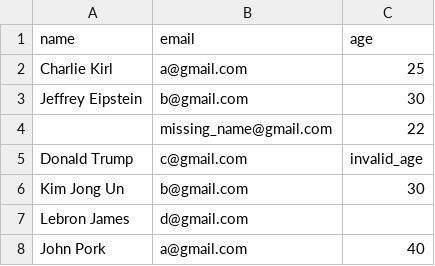
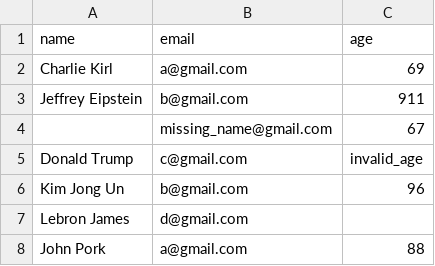
Before and after one commit to nguyenuy1409/csv-importer-api, a CSV file: users.csv, drawn as a sheet.

```diff
--- a/users.csv
+++ b/users.csv
@@ -1,8 +1,8 @@
 name,email,age
-Charlie Kirl,a@gmail.com,25
-Jeffrey Eipstein,b@gmail.com,30
-,missing_name@gmail.com,22
+Charlie Kirl,a@gmail.com,69
+Jeffrey Eipstein,b@gmail.com,911
+,missing_name@gmail.com,67
 Donald Trump,c@gmail.com,invalid_age
-Kim Jong Un,b@gmail.com,30
+Kim Jong Un,b@gmail.com,96
 Lebron James,d@gmail.com,
-John Pork,a@gmail.com,40
+John Pork,a@gmail.com,88
```
Also changed, not shown: 3 other files.
